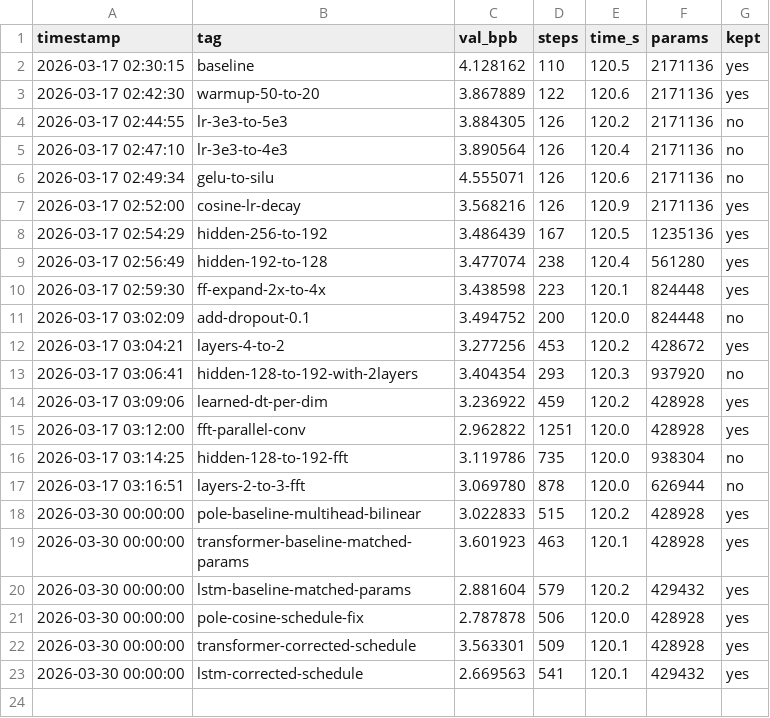
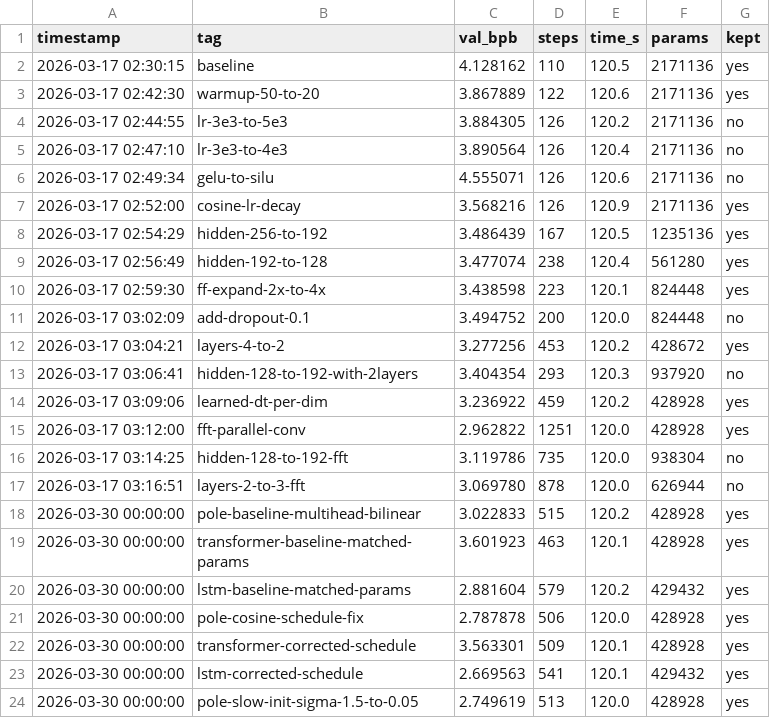
Before and after one commit to zshaked/model_trainer, a TSV file: results.tsv, drawn as a sheet.

```diff
--- a/results.tsv
+++ b/results.tsv
@@ -23 +23,2 @@ timestamp	tag	val_bpb	steps	time_s	params	kept
 2026-03-30 00:00:00	lstm-corrected-schedule	2.669563	541	120.1	429432	yes
+2026-03-30 00:00:00	pole-slow-init-sigma-1.5-to-0.05	2.749619	513	120.0	428928	yes
```
Also changed, not shown: 1 other file.
